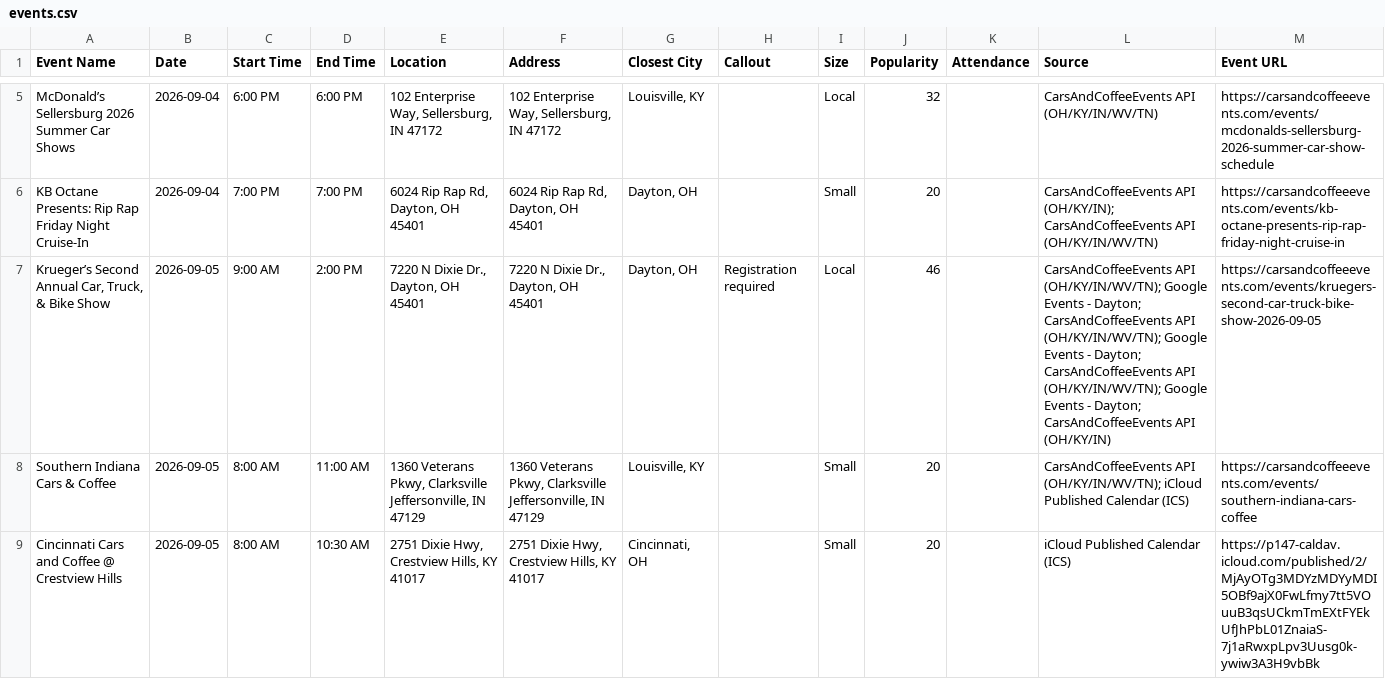
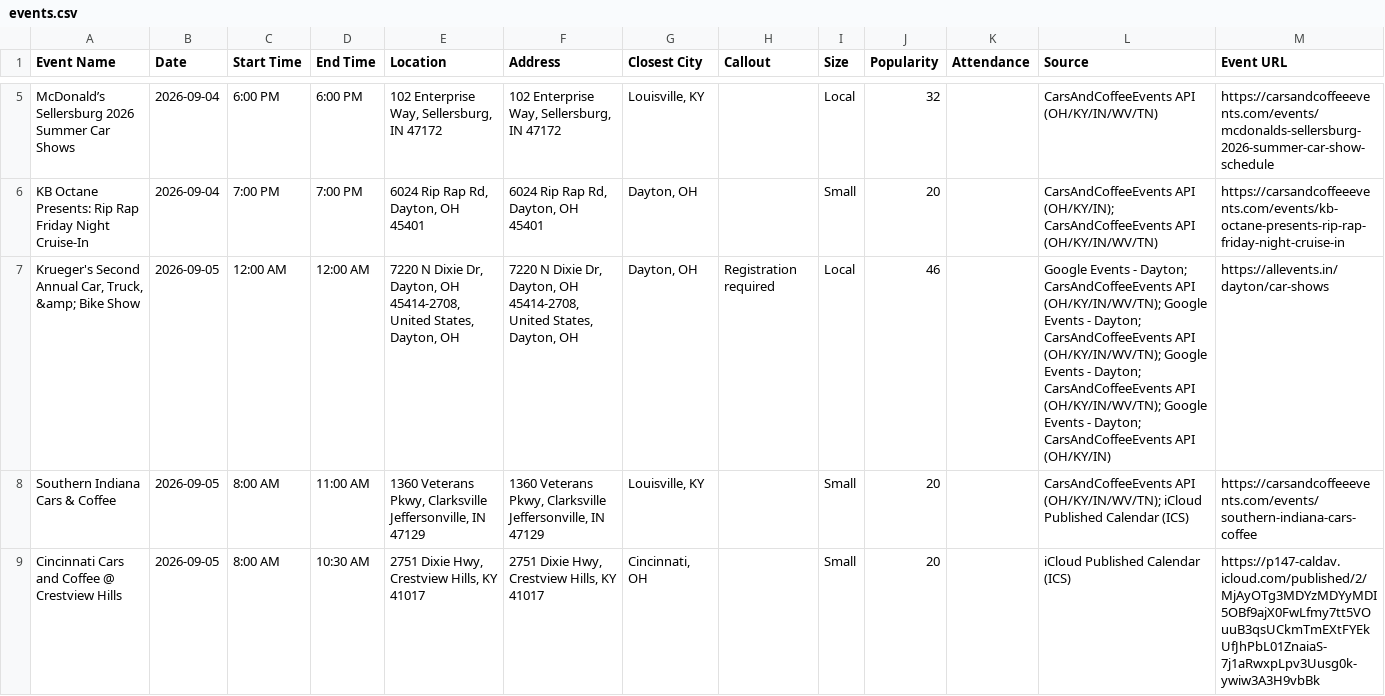
Before and after one commit to themessings/cincy-car-events, a CSV file: data/events.csv, drawn as a sheet; only a part is shown, gaps mark what is left out; the diff covers the shown part only.

Commit message:
Update Cincinnati-area car events

```diff
--- a/data/events.csv
+++ b/data/events.csv
@@ -6,3 +6,3 @@ McDonald’s Sellersburg 2026 Summer Car Shows,2026-09-04,6:00 PM,6:00 PM,"102 E
 KB Octane Presents: Rip Rap Friday Night Cruise-In,2026-09-04,7:00 PM,7:00 PM,"6024 Rip Rap Rd, Dayton, OH 45401","6024 Rip Rap Rd, Dayton, OH 45401","Dayton, OH",,Small,20,,CarsAndCoffeeEvents API (OH/KY/IN); CarsAndCoffeeEvents API (OH/KY/IN/WV/TN),https://carsandcoffeeevents.com/events/kb-octane-presents-rip-rap-friday-night-cruise-in
-"Krueger’s Second Annual Car, Truck, & Bike Show",2026-09-05,9:00 AM,2:00 PM,"7220 N Dixie Dr., Dayton, OH 45401","7220 N Dixie Dr., Dayton, OH 45401","Dayton, OH",Registration required,Local,46,,CarsAndCoffeeEvents API (OH/KY/IN/WV/TN); Google Events - Dayton; CarsAndCoffeeEvents API (OH/KY/IN/WV/TN); Google Events - Dayton; CarsAndCoffeeEvents API (OH/KY/IN/WV/TN); Google Events - Dayton; CarsAndCoffeeEvents API (OH/KY/IN),https://carsandcoffeeevents.com/events/kruegers-second-car-truck-bike-show-2026-09-05
+"Krueger's Second Annual Car, Truck, &amp; Bike Show",2026-09-05,12:00 AM,12:00 AM,"7220 N Dixie Dr, Dayton, OH 45414-2708, United States, Dayton, OH","7220 N Dixie Dr, Dayton, OH 45414-2708, United States, Dayton, OH","Dayton, OH",Registration required,Local,46,,Google Events - Dayton; CarsAndCoffeeEvents API (OH/KY/IN/WV/TN); Google Events - Dayton; CarsAndCoffeeEvents API (OH/KY/IN/WV/TN); Google Events - Dayton; CarsAndCoffeeEvents API (OH/KY/IN/WV/TN); Google Events - Dayton; CarsAndCoffeeEvents API (OH/KY/IN),https://allevents.in/dayton/car-shows
 Southern Indiana Cars & Coffee,2026-09-05,8:00 AM,11:00 AM,"1360 Veterans Pkwy, Clarksville Jeffersonville, IN 47129","1360 Veterans Pkwy, Clarksville Jeffersonville, IN 47129","Louisville, KY",,Small,20,,CarsAndCoffeeEvents API (OH/KY/IN/WV/TN); iCloud Published Calendar (ICS),https://carsandcoffeeevents.com/events/southern-indiana-cars-coffee
```
Also changed, not shown: 13 edited cells elsewhere in this file, 4 other files.
